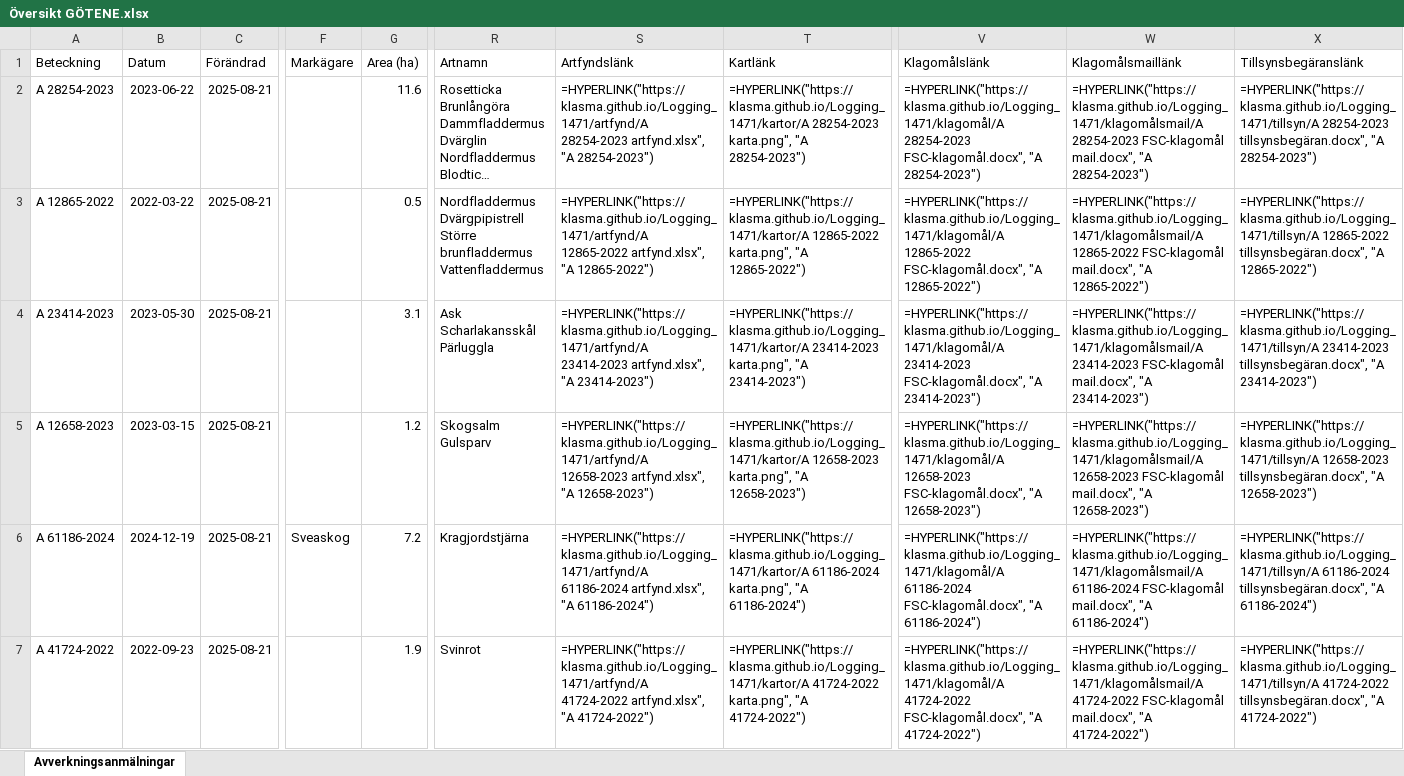
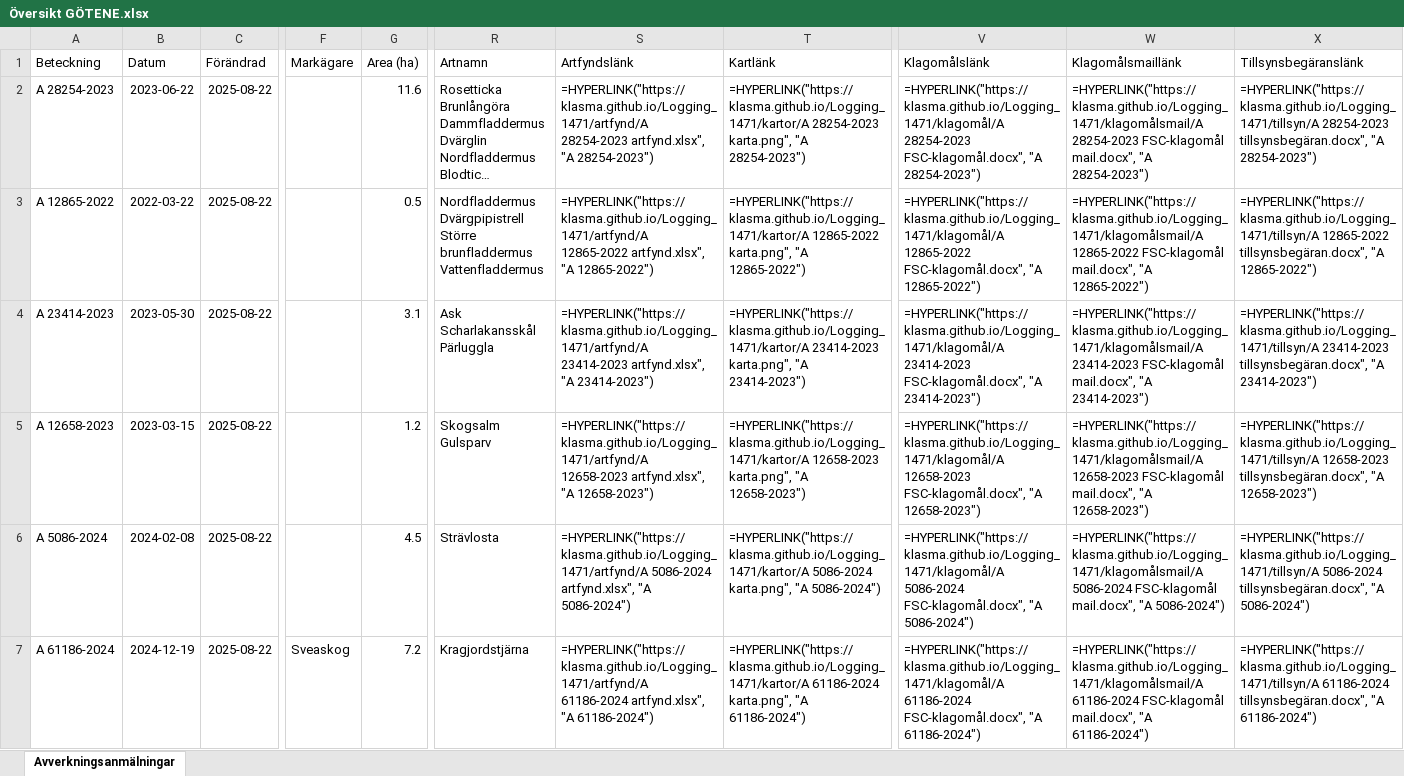
Before and after one commit to klasma/Logging_1471, an Excel workbook: Översikt GÖTENE.xlsx, sheet Avverkningsanmälningar, drawn as a sheet; only a part is shown, gaps mark what is left out; long unchanged cells end in …; values as stored, in another font and other column widths than the file's, no borders; formulas without a stored value are shown as written; the diff covers the shown part only; the diff names each change by its address in the sheet, - before the commit and + after, or states it on an @@ line.

```diff
--- a/Översikt GÖTENE.xlsx (sheet Avverkningsanmälningar)
+++ b/Översikt GÖTENE.xlsx (sheet Avverkningsanmälningar)
-C2:C7 (Förändrad): 2025-08-21
+C2:C7 (Förändrad): 2025-08-22
-A6 (Beteckning): A 61186-2024
+A6 (Beteckning): A 5086-2024
-B6 (Datum): 2024-12-19
+B6 (Datum): 2024-02-08
-F6 (Markägare): Sveaskog
+F6 (Markägare): (empty)
-G6 (Area (ha)): 7.2
+G6 (Area (ha)): 4.5
-R6 (Artnamn): Kragjordstjärna
+R6 (Artnamn): Strävlosta
-S6 (Artfyndslänk): =HYPERLINK("https://klasma.github.io/Logging_1471/artfynd/A 61186-2024 artfynd.xlsx", "A 61186-2024")
+S6 (Artfyndslänk): =HYPERLINK("https://klasma.github.io/Logging_1471/artfynd/A 5086-2024 artfynd.xlsx", "A 5086-2024")
-T6 (Kartlänk): =HYPERLINK("https://klasma.github.io/Logging_1471/kartor/A 61186-2024 karta.png", "A 61186-2024")
+T6 (Kartlänk): =HYPERLINK("https://klasma.github.io/Logging_1471/kartor/A 5086-2024 karta.png", "A 5086-2024")
-V6 (Klagomålslänk): =HYPERLINK("https://klasma.github.io/Logging_1471/klagomål/A 61186-2024 FSC-klagomål.docx", "A 61186-2024")
+V6 (Klagomålslänk): =HYPERLINK("https://klasma.github.io/Logging_1471/klagomål/A 5086-2024 FSC-klagomål.docx", "A 5086-2024")
-W6 (Klagomålsmaillänk): =HYPERLINK("https://klasma.github.io/Logging_1471/klagomålsmail/A 61186-2024 FSC-klagomål mail.docx", "A 61186-2024")
+W6 (Klagomålsmaillänk): =HYPERLINK("https://klasma.github.io/Logging_1471/klagomålsmail/A 5086-2024 FSC-klagomål mail.docx", "A 5086-2024")
-X6 (Tillsynsbegäranslänk): =HYPERLINK("https://klasma.github.io/Logging_1471/tillsyn/A 61186-2024 tillsynsbegäran.docx", "A 61186-2024")
+X6 (Tillsynsbegäranslänk): =HYPERLINK("https://klasma.github.io/Logging_1471/tillsyn/A 5086-2024 tillsynsbegäran.docx", "A 5086-2024")
-A7 (Beteckning): A 41724-2022
+A7 (Beteckning): A 61186-2024
-B7 (Datum): 2022-09-23
+B7 (Datum): 2024-12-19
-F7 (Markägare): (empty)
+F7 (Markägare): Sveaskog
-G7 (Area (ha)): 1.9
+G7 (Area (ha)): 7.2
-R7 (Artnamn): Svinrot
+R7 (Artnamn): Kragjordstjärna
-S7 (Artfyndslänk): =HYPERLINK("https://klasma.github.io/Logging_1471/artfynd/A 41724-2022 artfynd.xlsx", "A 41724-2022")
+S7 (Artfyndslänk): =HYPERLINK("https://klasma.github.io/Logging_1471/artfynd/A 61186-2024 artfynd.xlsx", "A 61186-2024")
-T7 (Kartlänk): =HYPERLINK("https://klasma.github.io/Logging_1471/kartor/A 41724-2022 karta.png", "A 41724-2022")
+T7 (Kartlänk): =HYPERLINK("https://klasma.github.io/Logging_1471/kartor/A 61186-2024 karta.png", "A 61186-2024")
-V7 (Klagomålslänk): =HYPERLINK("https://klasma.github.io/Logging_1471/klagomål/A 41724-2022 FSC-klagomål.docx", "A 41724-2022")
+V7 (Klagomålslänk): =HYPERLINK("https://klasma.github.io/Logging_1471/klagomål/A 61186-2024 FSC-klagomål.docx", "A 61186-2024")
-W7 (Klagomålsmaillänk): =HYPERLINK("https://klasma.github.io/Logging_1471/klagomålsmail/A 41724-2022 FSC-klagomål mail.docx", "A 41724-2022")
+W7 (Klagomålsmaillänk): =HYPERLINK("https://klasma.github.io/Logging_1471/klagomålsmail/A 61186-2024 FSC-klagomål mail.docx", "A 61186-2024")
-X7 (Tillsynsbegäranslänk): =HYPERLINK("https://klasma.github.io/Logging_1471/tillsyn/A 41724-2022 tillsynsbegäran.docx", "A 41724-2022")
+X7 (Tillsynsbegäranslänk): =HYPERLINK("https://klasma.github.io/Logging_1471/tillsyn/A 61186-2024 tillsynsbegäran.docx", "A 61186-2024")
```
Also changed, not shown: 779 edited cells elsewhere in this sheet, artfynd/A 12658-2023 artfynd.xlsx, artfynd/A 12865-2022 artfynd.xlsx, 36 other files.
